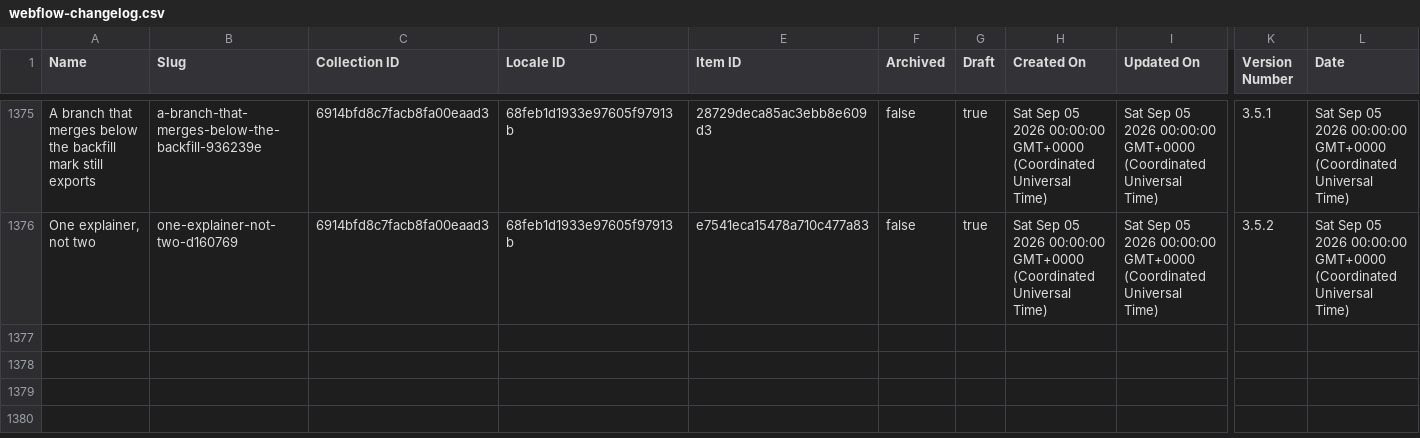
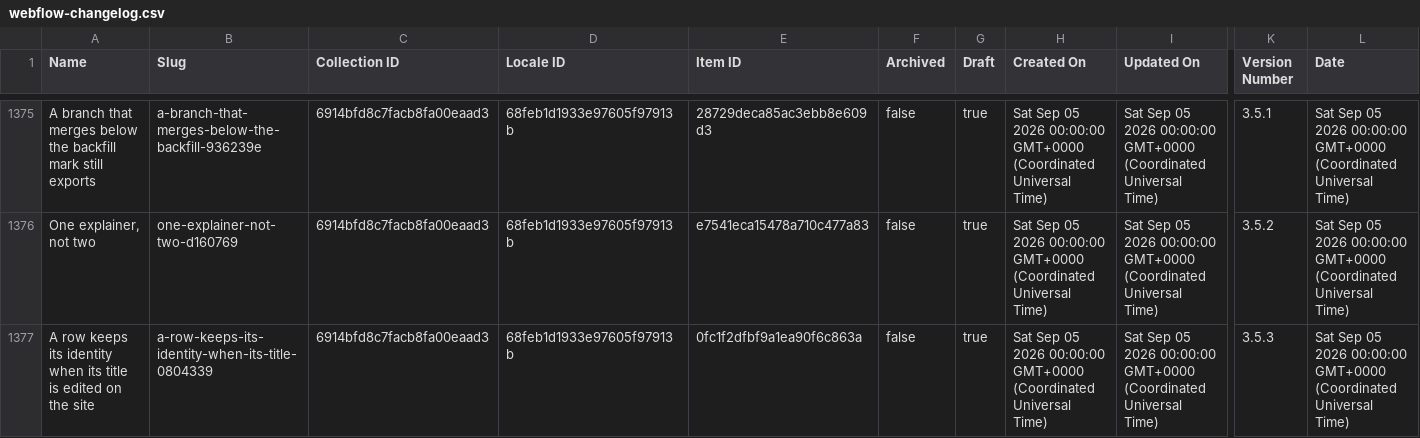
Before and after one commit to harvouscom/harvous.com, a CSV file: data/webflow-changelog.csv, drawn as a sheet; only a part is shown, gaps mark what is left out; rows hold the shown columns only; the diff names each change by its address in the sheet, - before the commit and + after, or states it on an @@ line.

```diff
--- a/data/webflow-changelog.csv
+++ b/data/webflow-changelog.csv
+row 1377: A row keeps its identity when its title is edited on the site | a-row-keeps-its-identity-when-its-title-0804339 | 6914bfd8c7facb8fa00eaad3 | 68feb1d1933e97605f97913b | 0fc1f2dfbf9a1ea90f6c863a | false | true | Sat Sep 05 2026 00:00:00 GMT+0000 (Coordinated Universal Time) | Sat Sep 05 2026 00:00:00 GMT+0000 (Coordinated Universal Time) | 3.5.3 | Sat Sep 05 2026 00:00:00 GMT+0000 (Coordinated Universal Time)
```
